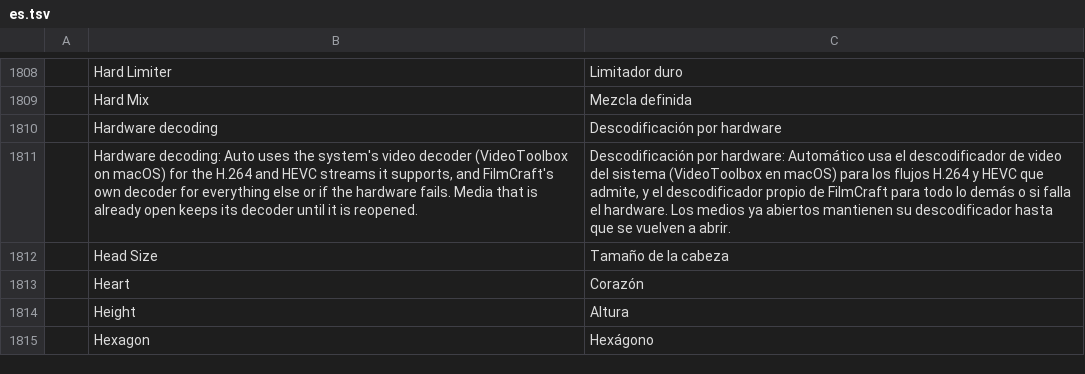
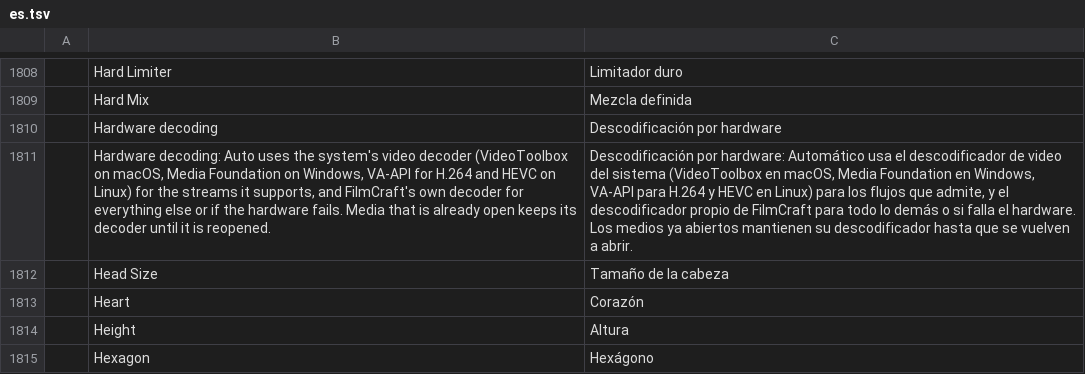
Before and after one commit to DHJComical/filmcraft, a TSV file: crates/ui-egui/src/i18n/es.tsv, drawn as a sheet; only a part is shown, gaps mark what is left out; the diff covers the shown part only; the diff names each change by its address in the sheet, - before the commit and + after, or states it on an @@ line.

```diff
--- a/crates/ui-egui/src/i18n/es.tsv
+++ b/crates/ui-egui/src/i18n/es.tsv
-B1811: …(VideoToolbox on macOS) for the H.264 and HEVC streams it…
+B1811: …(VideoToolbox on macOS, Media Foundation on Windows, VA-API for H.264 and HEVC on Linux) for the streams it…
-C1811: …(VideoToolbox en macOS) para los flujos H.264 y HEVC que admite,…
+C1811: …(VideoToolbox en macOS, Media Foundation en Windows, VA-API para H.264 y HEVC en Linux) para los flujos que admite,…
```
Also changed, not shown: 36 added rows elsewhere in this file, 3 other files.
